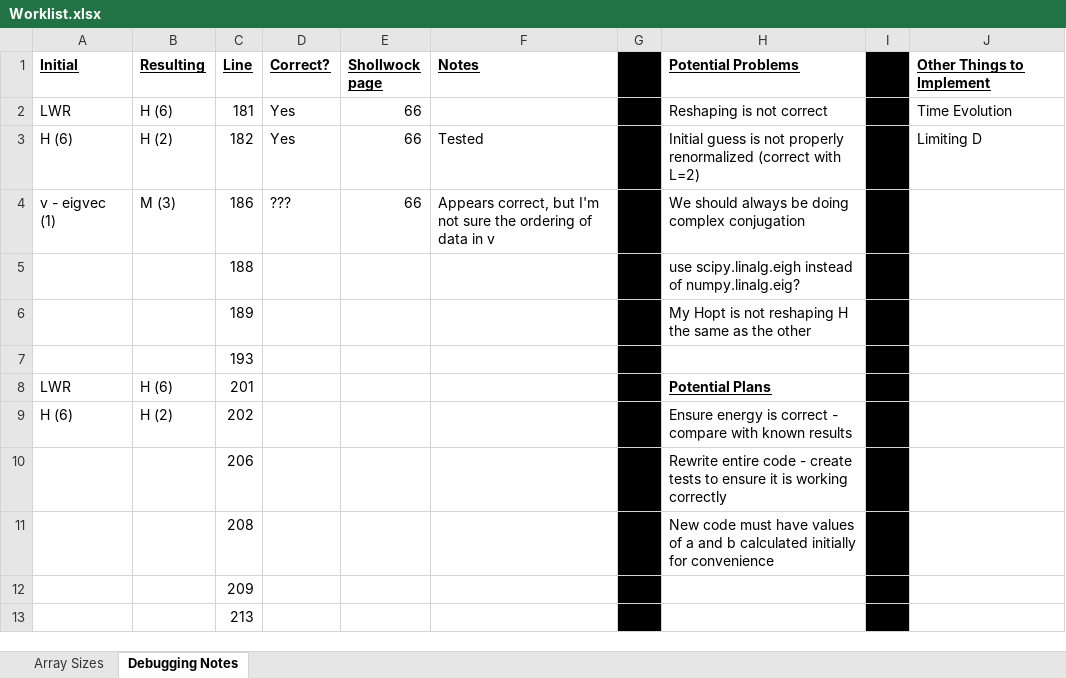
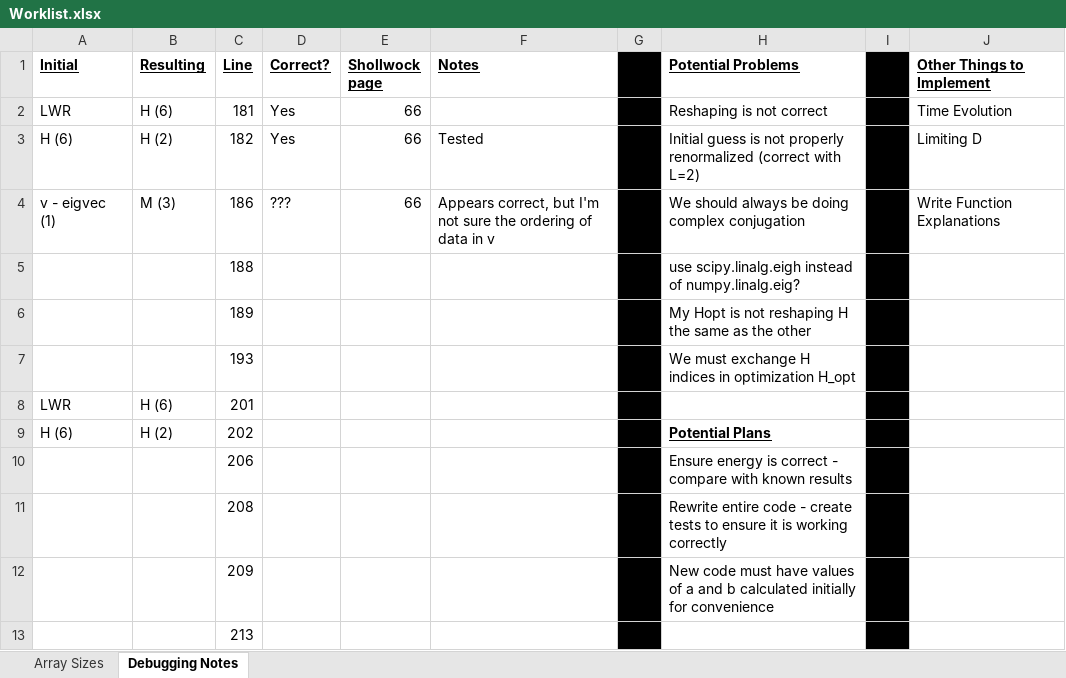
Before and after one commit to philliphelms/PyDMRG, an Excel workbook: heisPractice/Worklist.xlsx, sheet Debugging Notes, drawn as a sheet; values as stored, in another font and other column widths than the file's, no borders; the diff names each change by its address in the sheet, - before the commit and + after, or states it on an @@ line.

```diff
--- a/heisPractice/Worklist.xlsx (sheet Debugging Notes)
+++ b/heisPractice/Worklist.xlsx (sheet Debugging Notes)
-J4 (Other Things to Implement): (empty)
+J4 (Other Things to Implement): Write Function Explanations
-H7 (Potential Problems): (empty)
+H7 (Potential Problems): We must exchange H indices in optimization H_opt
-H8 (Potential Problems): Potential Plans
+H8 (Potential Problems): (empty)
-H9 (Potential Problems): Ensure energy is correct - compare with known results
+H9 (Potential Problems): Potential Plans
@@ H9 bold: off → on, underline: off → on @@
-H10 (Potential Problems): Rewrite entire code - create tests to ensure it is working correctly
+H10 (Potential Problems): Ensure energy is correct - compare with known results
-H11 (Potential Problems): New code must have values of a and b calculated initially for convenience
+H11 (Potential Problems): Rewrite entire code - create tests to ensure it is working correctly
-H12 (Potential Problems): (empty)
+H12 (Potential Problems): New code must have values of a and b calculated initially for convenience
```
Also changed, not shown: 14 other files.
